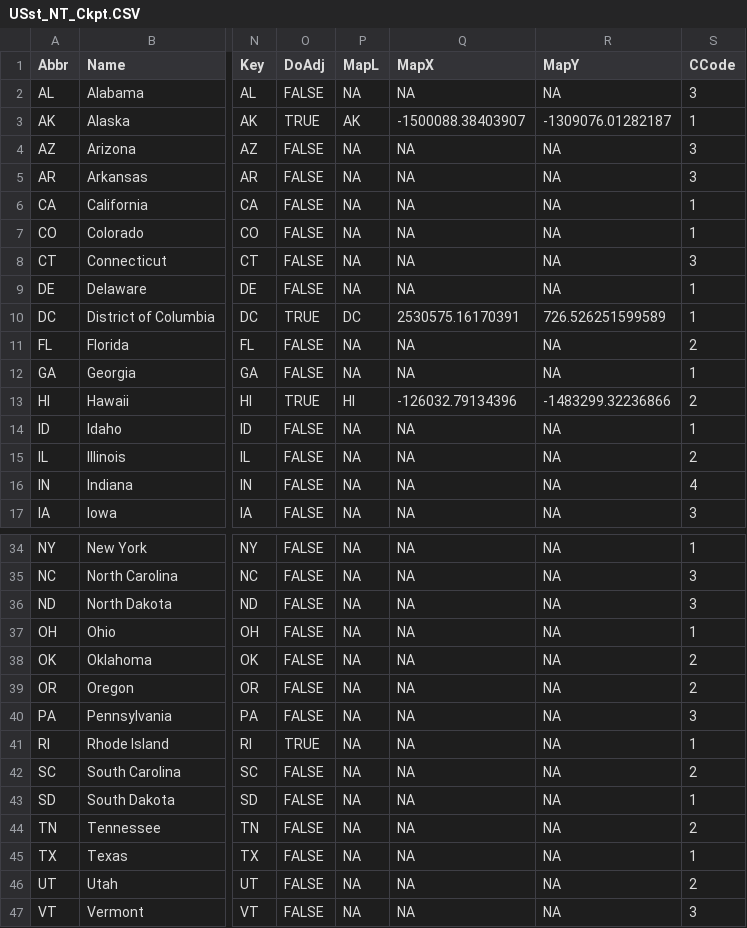
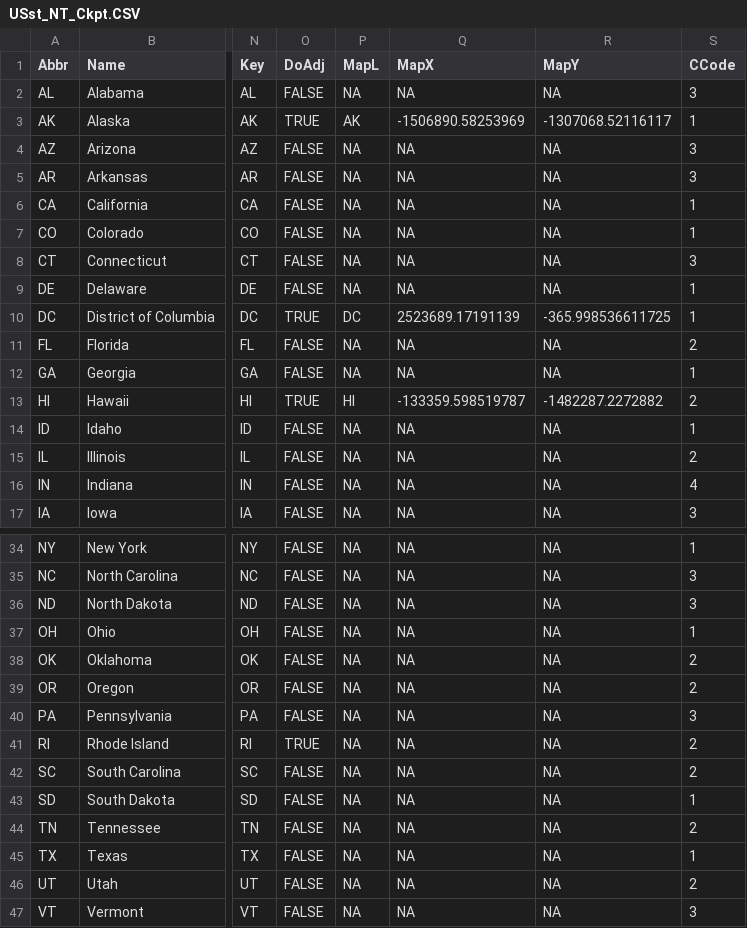
Before and after one commit to symanzik/MicromapPlotsInR, a CSV file: output/Ch4b/US/CheckPoint/USst_NT_Ckpt.CSV, drawn as a sheet; only a part is shown, gaps mark what is left out; the diff names each change by its address in the sheet, - before the commit and + after, or states it on an @@ line.

```diff
--- a/output/Ch4b/US/CheckPoint/USst_NT_Ckpt.CSV
+++ b/output/Ch4b/US/CheckPoint/USst_NT_Ckpt.CSV
-Q3 (MapX): -1500088.38403907
+Q3 (MapX): -1506890.58253969
-R3 (MapY): -1309076.01282187
+R3 (MapY): -1307068.52116117
-Q10 (MapX): 2530575.16170391
+Q10 (MapX): 2523689.17191139
-R10 (MapY): 726.526251599589
+R10 (MapY): -365.998536611725
-Q13 (MapX): -126032.79134396
+Q13 (MapX): -133359.598519787
-R13 (MapY): -1483299.32236866
+R13 (MapY): -1482287.2272882
-S41 (CCode): 1
+S41 (CCode): 2
```
Also changed, not shown: 24 other files.
